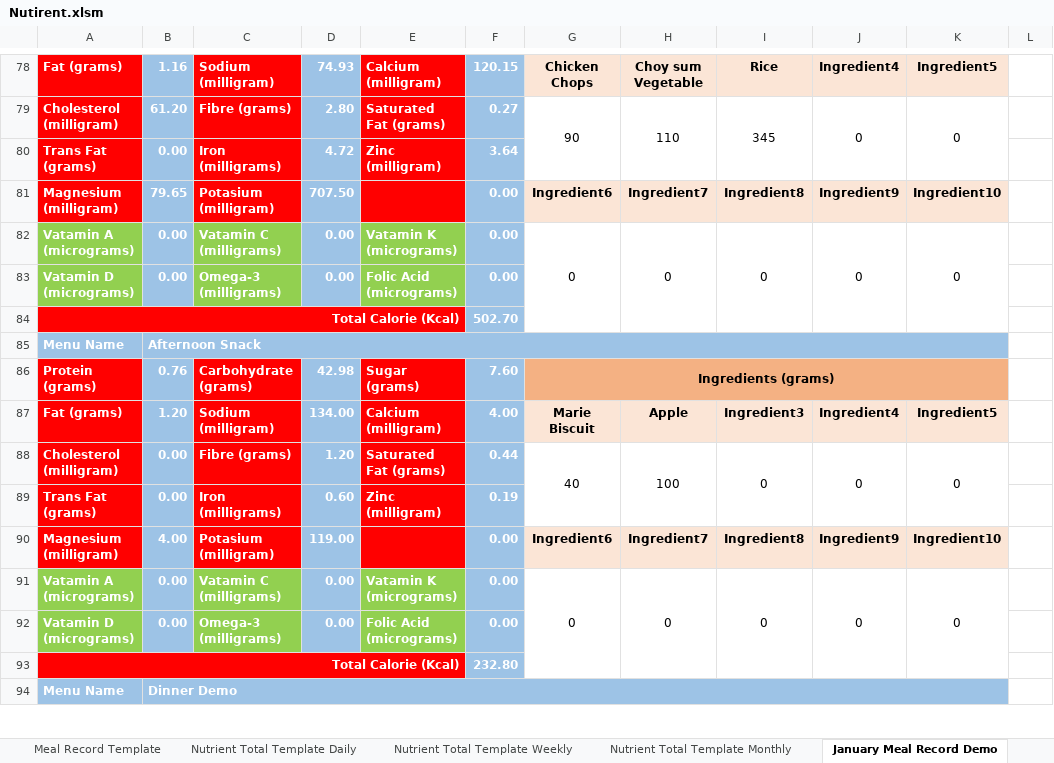
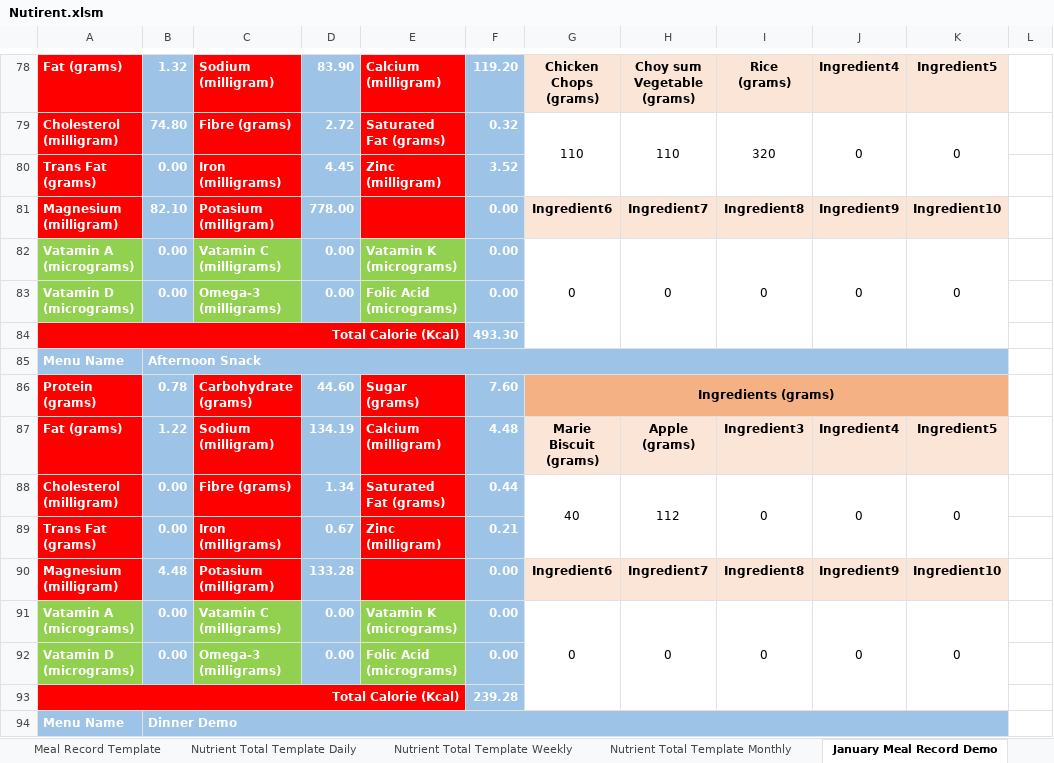
Before and after one commit to tangsinglun/Nutrient, an Excel workbook: Nutirent.xlsm, sheet January Meal Record Demo, drawn as a sheet; only a part is shown, gaps mark what is left out; values as stored, in another font and other column widths than the file's, no borders; charts and pictures not drawn; the diff covers the shown part only; the diff names each change by its address in the sheet, - before the commit and + after, or states it on an @@ line.

```diff
--- a/Nutirent.xlsm (sheet January Meal Record Demo)
+++ b/Nutirent.xlsm (sheet January Meal Record Demo)
-B78: 1.16
+B78: 1.32
-D78: 74.93
+D78: 83.90
-F78: 120.15
+F78: 119.20
-G78: Chicken Chops
+G78: Chicken Chops (grams)
-H78: Choy sum Vegetable
+H78: Choy sum Vegetable (grams)
-I78: Rice
+I78: Rice (grams)
-B79: 61.20
+B79: 74.80
-D79: 2.80
+D79: 2.72
-F79: 0.27
+F79: 0.32
-G79: 90
+G79: 110
-I79: 345
+I79: 320
-D80: 4.72
+D80: 4.45
-F80: 3.64
+F80: 3.52
-B81: 79.65
+B81: 82.10
-D81: 707.50
+D81: 778.00
-F84: 502.70
+F84: 493.30
-B86: 0.76
+B86: 0.78
-D86: 42.98
+D86: 44.60
-B87: 1.20
+B87: 1.22
-D87: 134.00
+D87: 134.19
-F87: 4.00
+F87: 4.48
-G87: Marie Biscuit
+G87: Marie Biscuit (grams)
-H87: Apple
+H87: Apple (grams)
-D88: 1.20
+D88: 1.34
-H88: 100
+H88: 112
-D89: 0.60
+D89: 0.67
-F89: 0.19
+F89: 0.21
-B90: 4.00
+B90: 4.48
-D90: 119.00
+D90: 133.28
-F93: 232.80
+F93: 239.28
```
Also changed, not shown: 66 edited cells elsewhere in this sheet, sheet Nutrient Total Daily Demo, sheet Dinner Demo, sheet Lunch Demo, sheet Night Snack demo, sheet Afternoon Snack Demo, sheet Breakfast Demo, 6 more sheets, other sheet tabs, charts or pictures.
